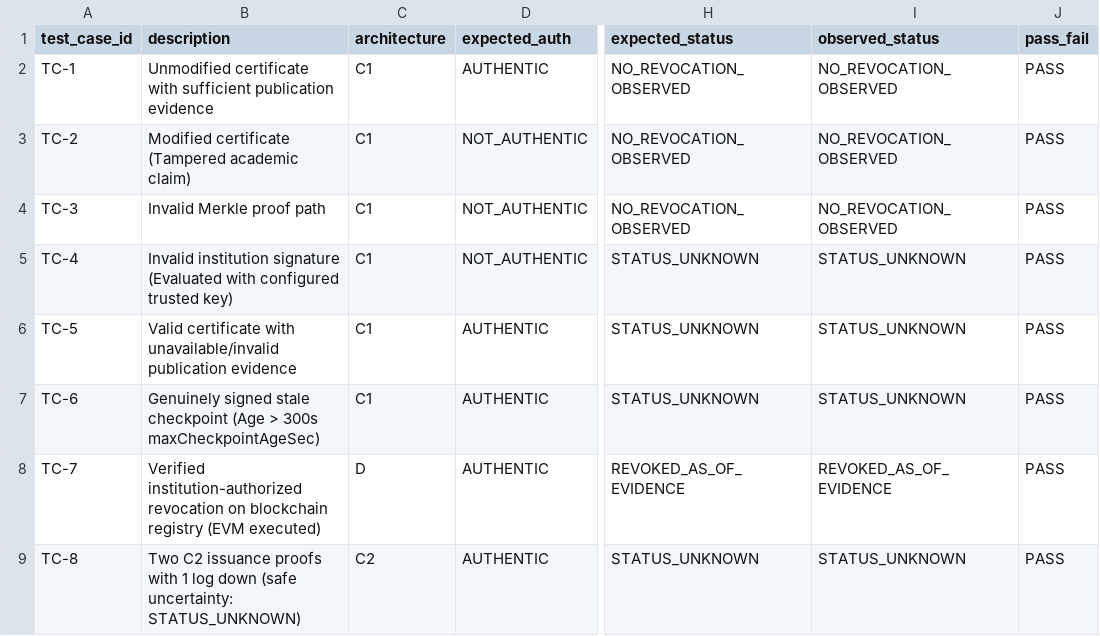
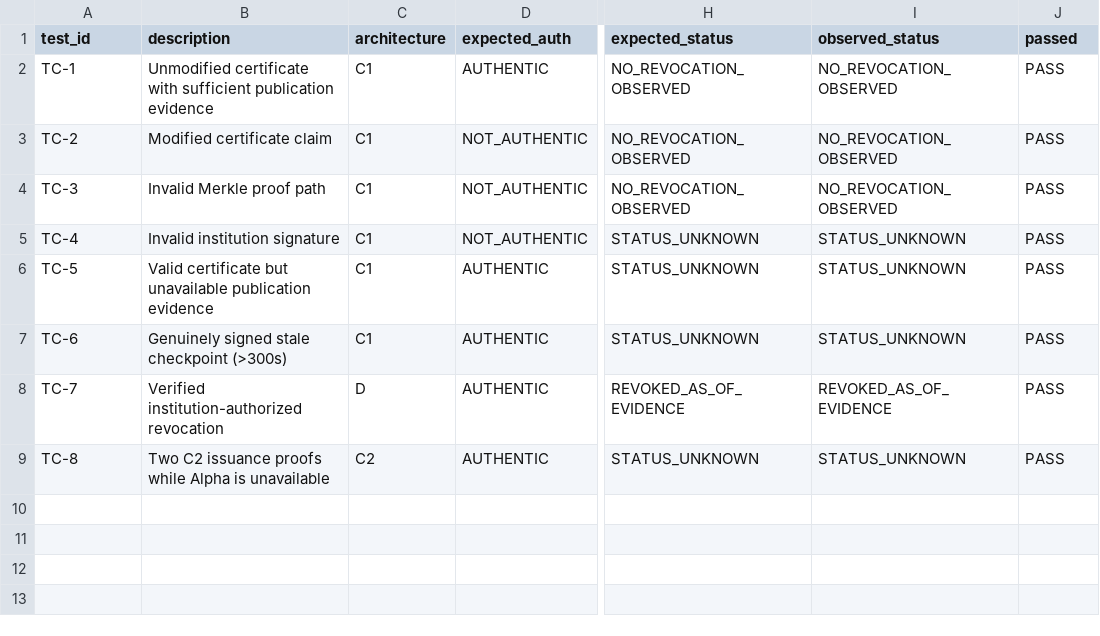
Before and after one commit to jaiswalism/uniVeri, a CSV file: results/correctness_tests.csv, drawn as a sheet; only a part is shown, gaps mark what is left out; the diff names each change by its address in the sheet, - before the commit and + after, or states it on an @@ line.

Commit message:
fix: resolve C1/C2 proof verification, operator key pinning, and pass Phase 3 correctness test suite (8/8)

```diff
--- a/results/correctness_tests.csv
+++ b/results/correctness_tests.csv
-A1: test_case_id
+A1: test_id
-J1: pass_fail
+J1: passed
-B3 (description): Modified certificate (Tampered academic claim)
+B3 (description): Modified certificate claim
-B5 (description): …institution signature (Evaluated with configured trusted key)
+B5 (description): …institution signature
-B6 (description): Valid certificate with unavailable/invalid publication evidence
+B6 (description): Valid certificate but unavailable publication evidence
-B7 (description): …stale checkpoint (Age > 300s maxCheckpointAgeSec)
+B7 (description): …stale checkpoint (>300s)
-B8 (description): …institution-authorized revocation on blockchain registry (EVM executed)
+B8 (description): …institution-authorized revocation
-B9 (description): …issuance proofs with 1 log down (safe uncertainty: STATUS_UNKNOWN)
+B9 (description): …issuance proofs while Alpha is unavailable
```
Also changed, not shown: results/resource_measurements.csv, 9 other files.
